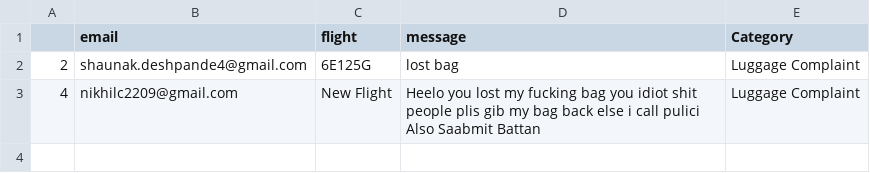
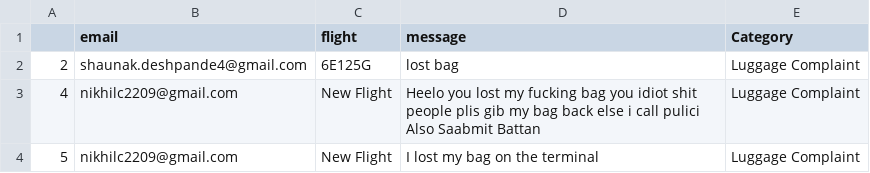
Before and after one commit to Shaunak04/S.C.A.M.S, a CSV file: Luggage-Management-QR-System-master/Website/csv/luggage_complaints.csv, drawn as a sheet; the diff names each change by its address in the sheet, - before the commit and + after, or states it on an @@ line.

```diff
--- a/Luggage-Management-QR-System-master/Website/csv/luggage_complaints.csv
+++ b/Luggage-Management-QR-System-master/Website/csv/luggage_complaints.csv
+row 4: 5 | nikhilc2209@gmail.com | New Flight | I lost my bag on the terminal | Luggage Complaint
```
Also changed, not shown: Luggage-Management-QR-System-master/Website/csv/messages.csv, 2 other files.
